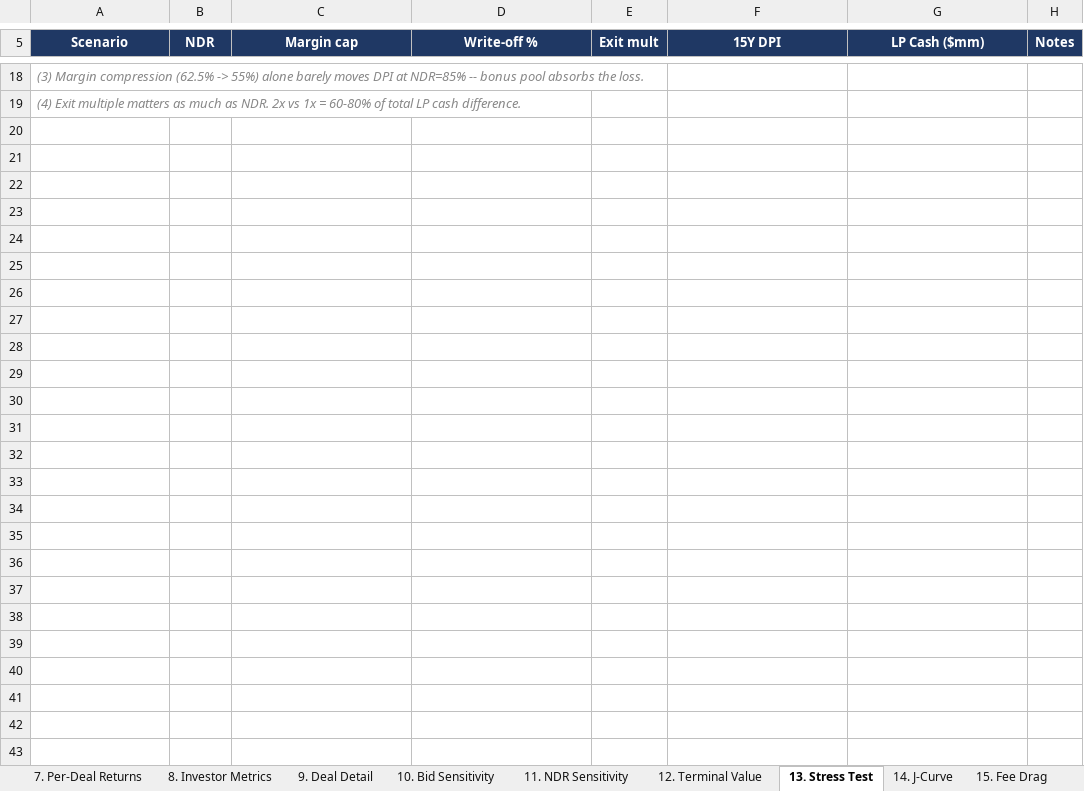
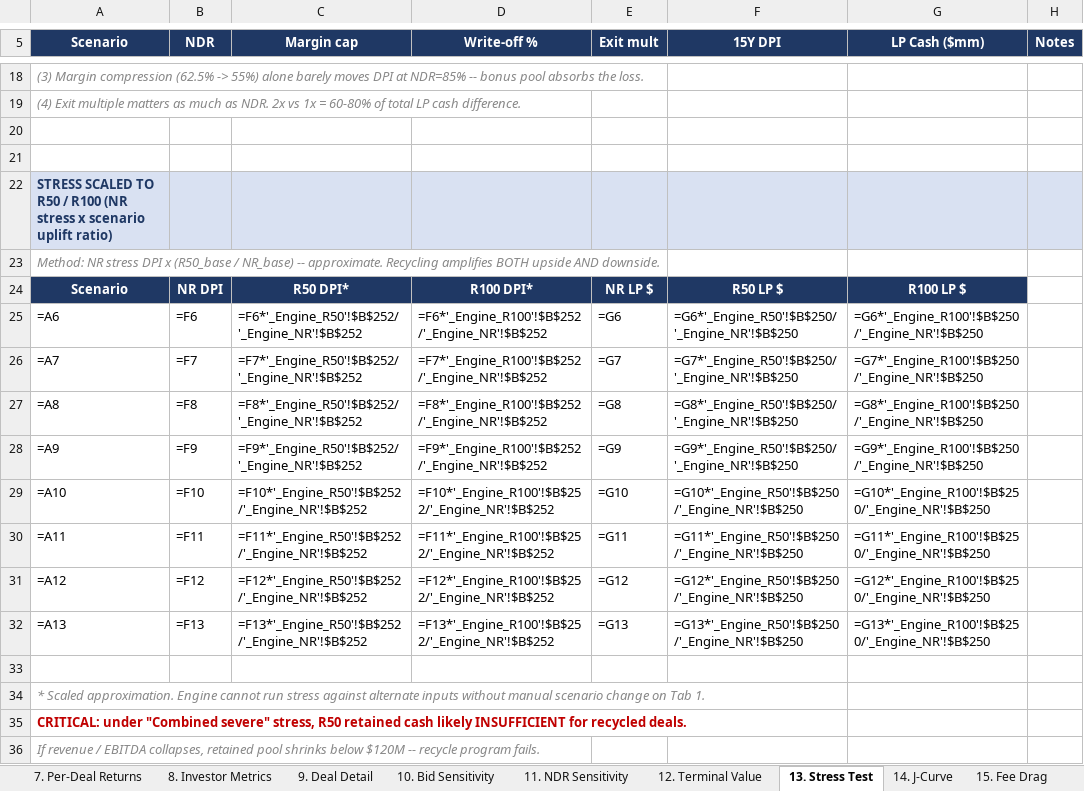
Before and after one commit to k-slow/hello-world, an Excel workbook: Press_Model_v2.xlsx, sheet 13. Stress Test, drawn as a sheet; only a part is shown, gaps mark what is left out; values as stored, in another font and other column widths than the file's, no borders; formulas without a stored value are shown as written; the diff names each change by its address in the sheet, - before the commit and + after, or states it on an @@ line.

```diff
--- a/Press_Model_v2.xlsx (sheet 13. Stress Test)
+++ b/Press_Model_v2.xlsx (sheet 13. Stress Test)
+row 20: (empty)
+row 21: (empty)
+row 22: STRESS SCALED TO R50 / R100 (NR stress x scenario uplift ratio)
+row 23: Method: NR stress DPI x (R50_base / NR_base) -- approximate. Recycling amplifies BOTH upside AND downside.
+row 24: Scenario | NR DPI | R50 DPI* | R100 DPI* | NR LP $ | R50 LP $ | R100 LP $
+row 25: =A6 | =F6 | =F6*'_Engine_R50'!$B$252/'_Engine_NR'!$B$252 | =F6*'_Engine_R100'!$B$252/'_Engine_NR'!$B$252 | =G6 | =G6*'_Engine_R50'!$B$250/'_Engine_NR'!$B$250 | =G6*'_Engine_R100'!$B$250/'_Engine_NR'!$B$250
+row 26: =A7 | =F7 | =F7*'_Engine_R50'!$B$252/'_Engine_NR'!$B$252 | =F7*'_Engine_R100'!$B$252/'_Engine_NR'!$B$252 | =G7 | =G7*'_Engine_R50'!$B$250/'_Engine_NR'!$B$250 | =G7*'_Engine_R100'!$B$250/'_Engine_NR'!$B$250
+row 27: =A8 | =F8 | =F8*'_Engine_R50'!$B$252/'_Engine_NR'!$B$252 | =F8*'_Engine_R100'!$B$252/'_Engine_NR'!$B$252 | =G8 | =G8*'_Engine_R50'!$B$250/'_Engine_NR'!$B$250 | =G8*'_Engine_R100'!$B$250/'_Engine_NR'!$B$250
+row 28: =A9 | =F9 | =F9*'_Engine_R50'!$B$252/'_Engine_NR'!$B$252 | =F9*'_Engine_R100'!$B$252/'_Engine_NR'!$B$252 | =G9 | =G9*'_Engine_R50'!$B$250/'_Engine_NR'!$B$250 | =G9*'_Engine_R100'!$B$250/'_Engine_NR'!$B$250
+row 29: =A10 | =F10 | =F10*'_Engine_R50'!$B$252/'_Engine_NR'!$B$252 | =F10*'_Engine_R100'!$B$252/'_Engine_NR'!$B$252 | =G10 | =G10*'_Engine_R50'!$B$250/'_Engine_NR'!$B$250 | =G10*'_Engine_R100'!$B$250/'_Engine_NR'!$B$250
+row 30: =A11 | =F11 | =F11*'_Engine_R50'!$B$252/'_Engine_NR'!$B$252 | =F11*'_Engine_R100'!$B$252/'_Engine_NR'!$B$252 | =G11 | =G11*'_Engine_R50'!$B$250/'_Engine_NR'!$B$250 | =G11*'_Engine_R100'!$B$250/'_Engine_NR'!$B$250
+row 31: =A12 | =F12 | =F12*'_Engine_R50'!$B$252/'_Engine_NR'!$B$252 | =F12*'_Engine_R100'!$B$252/'_Engine_NR'!$B$252 | =G12 | =G12*'_Engine_R50'!$B$250/'_Engine_NR'!$B$250 | =G12*'_Engine_R100'!$B$250/'_Engine_NR'!$B$250
+row 32: =A13 | =F13 | =F13*'_Engine_R50'!$B$252/'_Engine_NR'!$B$252 | =F13*'_Engine_R100'!$B$252/'_Engine_NR'!$B$252 | =G13 | =G13*'_Engine_R50'!$B$250/'_Engine_NR'!$B$250 | =G13*'_Engine_R100'!$B$250/'_Engine_NR'!$B$250
+row 33: (empty)
+row 34: * Scaled approximation. Engine cannot run stress against alternate inputs without manual scenario change on Tab 1.
+row 35: CRITICAL: under "Combined severe" stress, R50 retained cash likely INSUFFICIENT for recycled deals.
+row 36: If revenue / EBITDA collapses, retained pool shrinks below $120M -- recycle program fails.
```
Also changed, not shown: sheet 14. J-Curve, sheet 7. Per-Deal Returns, sheet 21. Portfolio Dashboard, sheet _Engine_R50, sheet _Engine_R100.
